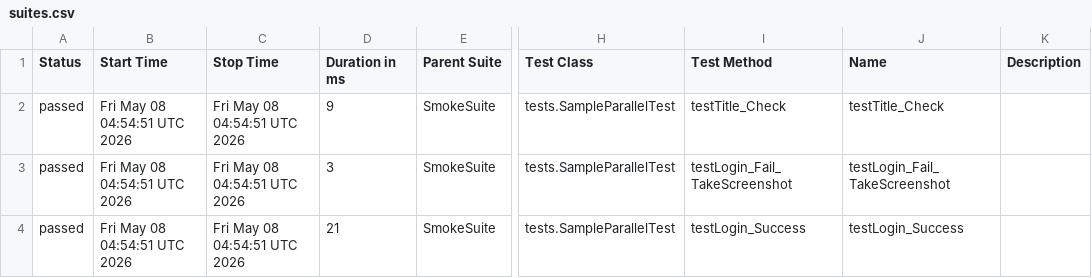
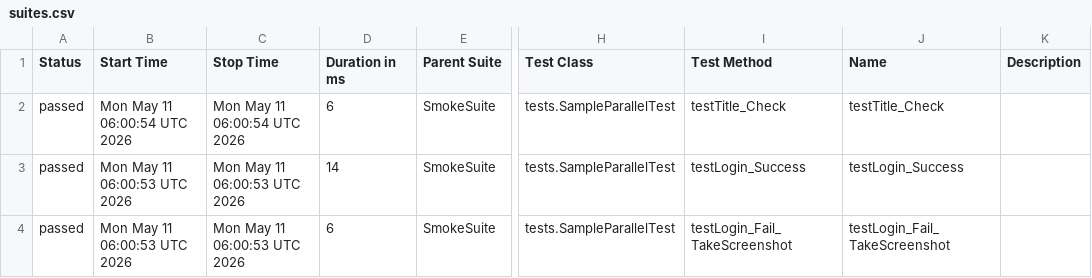
Before and after one commit to TienDattttt/selenium--framework, a CSV file: data/suites.csv, drawn as a sheet; only a part is shown, gaps mark what is left out; the diff names each change by its address in the sheet, - before the commit and + after, or states it on an @@ line.

```diff
--- a/data/suites.csv
+++ b/data/suites.csv
-B2 (Start Time): Fri May 08 04:54:51 UTC 2026
+B2 (Start Time): Mon May 11 06:00:54 UTC 2026
-C2 (Stop Time): Fri May 08 04:54:51 UTC 2026
+C2 (Stop Time): Mon May 11 06:00:54 UTC 2026
-D2 (Duration in ms): 9
+D2 (Duration in ms): 6
-B3:B4 (Start Time): Fri May 08 04:54:51 UTC 2026
+B3:B4 (Start Time): Mon May 11 06:00:53 UTC 2026
-C3:C4 (Stop Time): Fri May 08 04:54:51 UTC 2026
+C3:C4 (Stop Time): Mon May 11 06:00:53 UTC 2026
-D3 (Duration in ms): 3
+D3 (Duration in ms): 14
-I3 (Test Method): testLogin_Fail_TakeScreenshot
+I3 (Test Method): testLogin_Success
-J3 (Name): testLogin_Fail_TakeScreenshot
+J3 (Name): testLogin_Success
-D4 (Duration in ms): 21
+D4 (Duration in ms): 6
-I4 (Test Method): testLogin_Success
+I4 (Test Method): testLogin_Fail_TakeScreenshot
-J4 (Name): testLogin_Success
+J4 (Name): testLogin_Fail_TakeScreenshot
```
Also changed, not shown: 27 other files.
